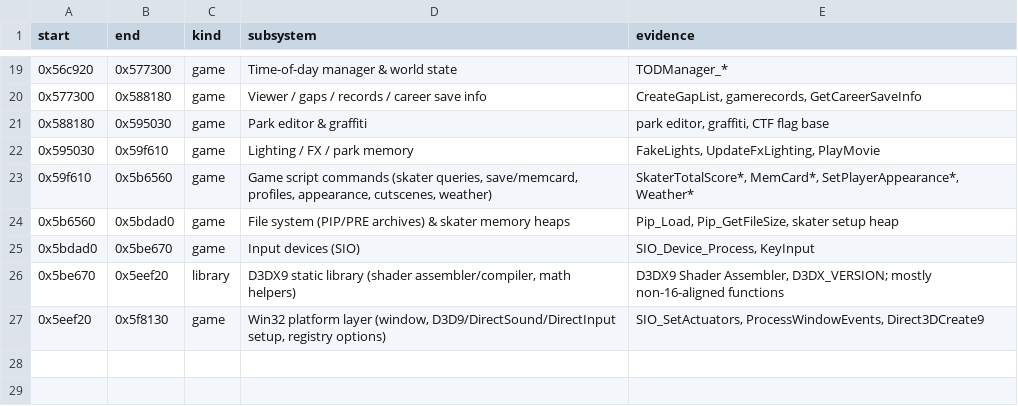
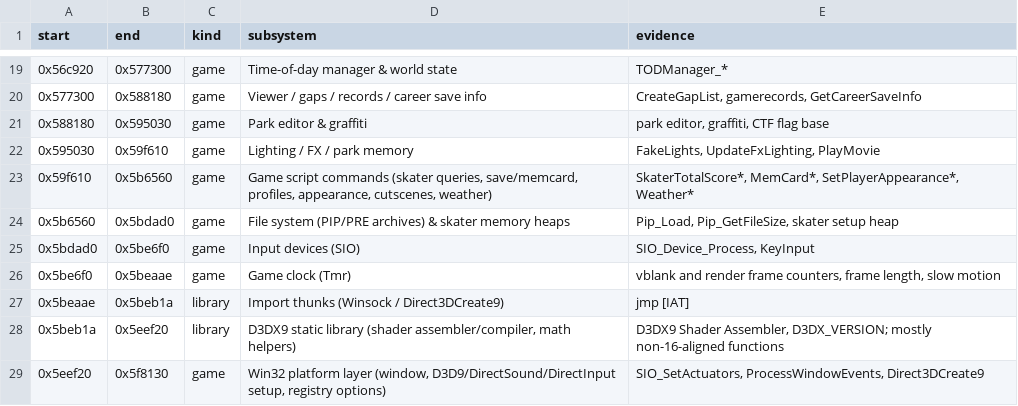
Before and after one commit to CanuckAussieKev/thug2-decomp, a CSV file: data/subsystems.csv, drawn as a sheet; only a part is shown, gaps mark what is left out.

```diff
--- a/data/subsystems.csv
+++ b/data/subsystems.csv
@@ -24,4 +24,6 @@ start,end,kind,subsystem,evidence
 0x5b6560,0x5bdad0,game,File system (PIP/PRE archives) & skater memory heaps,"Pip_Load, Pip_GetFileSize, skater setup heap"
-0x5bdad0,0x5be670,game,Input devices (SIO),"SIO_Device_Process, KeyInput"
-0x5be670,0x5eef20,library,"D3DX9 static library (shader assembler/compiler, math helpers)","D3DX9 Shader Assembler, D3DX_VERSION; mostly non-16-aligned functions"
+0x5bdad0,0x5be6f0,game,Input devices (SIO),"SIO_Device_Process, KeyInput"
+0x5be6f0,0x5beaae,game,Game clock (Tmr),"vblank and render frame counters, frame length, slow motion"
+0x5beaae,0x5beb1a,library,Import thunks (Winsock / Direct3DCreate9),"jmp [IAT]"
+0x5beb1a,0x5eef20,library,"D3DX9 static library (shader assembler/compiler, math helpers)","D3DX9 Shader Assembler, D3DX_VERSION; mostly non-16-aligned functions"
 0x5eef20,0x5f8130,game,"Win32 platform layer (window, D3D9/DirectSound/DirectInput setup, registry options)","SIO_SetActuators, ProcessWindowEvents, Direct3DCreate9"
```
Also changed, not shown: 7 other files.
